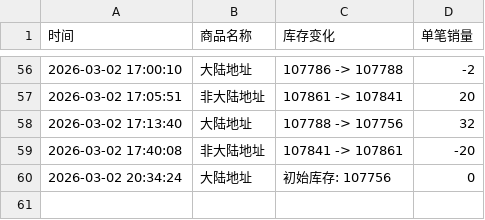
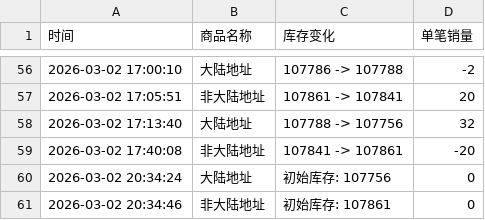
Before and after one commit to Wenjun216/h2h.github.io, a CSV file: lngshot线上团签.csv, drawn as a sheet; only a part is shown, gaps mark what is left out; the diff names each change by its address in the sheet, - before the commit and + after, or states it on an @@ line.

Commit message:
自动更新数据 2026-03-02 20:34:46

```diff
--- a/lngshot线上团签.csv
+++ b/lngshot线上团签.csv
+row 61: 2026-03-02 20:34:46 | 非大陆地址 | 初始库存: 107861 | 0
```
